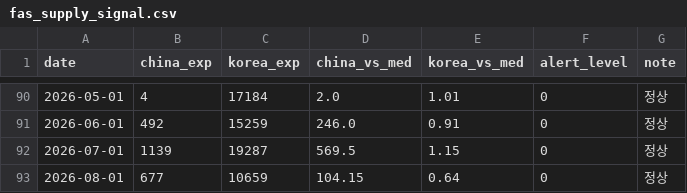
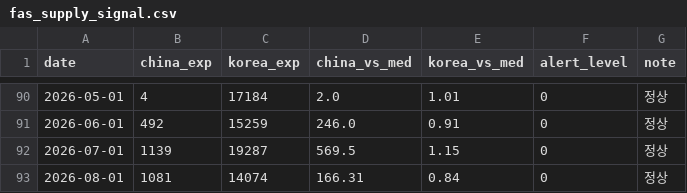
Before and after one commit to livedevgit-dev/Beef_Price_Model, a CSV file: data/2_dashboard/fas_supply_signal.csv, drawn as a sheet; only a part is shown, gaps mark what is left out.

```diff
--- a/data/2_dashboard/fas_supply_signal.csv
+++ b/data/2_dashboard/fas_supply_signal.csv
@@ -92,2 +92,2 @@
 2026-07-01,1139,19287,569.5,1.15,0,정상
-2026-08-01,677,10659,104.15,0.64,0,정상
+2026-08-01,1081,14074,166.31,0.84,0,정상
```
Also changed, not shown: data/1_processed/samgyup_model_features.csv, data/1_processed/samgyup_unified_monthly.csv, 8 other files.
